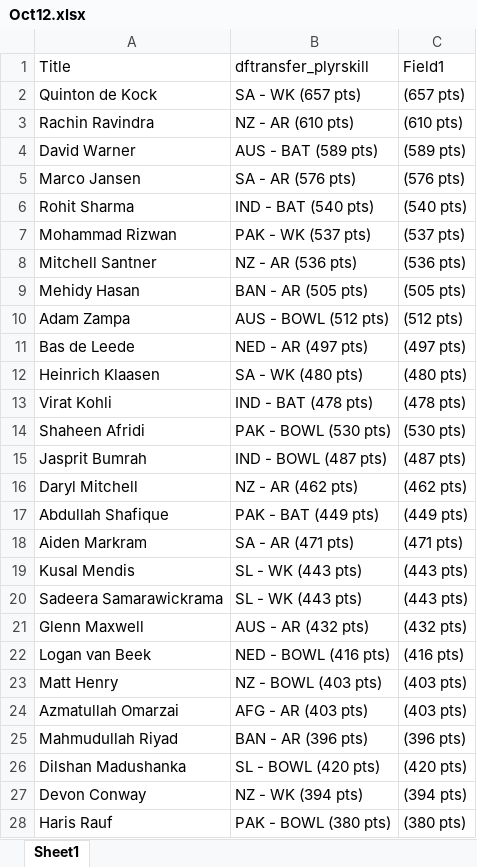
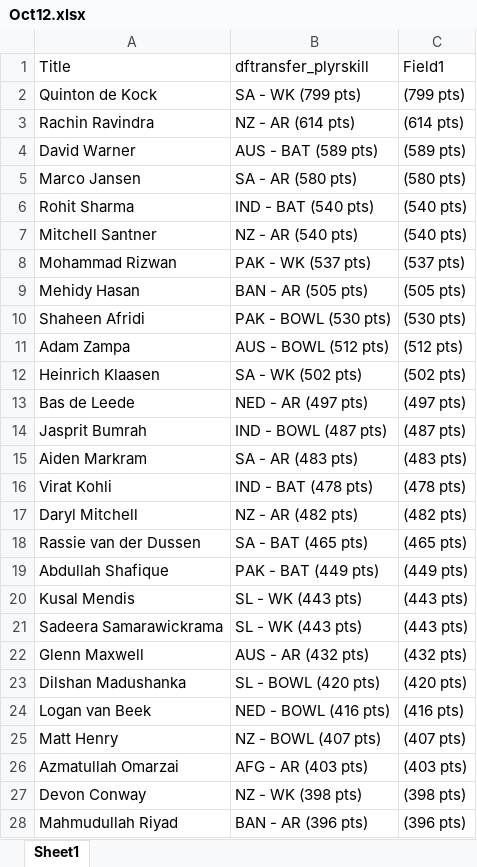
Before and after one commit to VishnuR123/Points-Table-React, an Excel workbook: public/Oct12.xlsx, sheet Sheet1, drawn as a sheet; only a part is shown; the shorter side is filled out with more unchanged rows; values as stored, in another font and other column widths than the file's, no borders; removed rows and columns are numbered as before the commit, all else as after; the diff covers the shown part only; the diff names each change by its address in the sheet, - before the commit and + after, or states it on an @@ line.

Commit message:
match32-1

```diff
--- a/public/Oct12.xlsx (sheet Sheet1)
+++ b/public/Oct12.xlsx (sheet Sheet1)
-B2 (dftransfer_plyrskill): SA - WK (657 pts)
+B2 (dftransfer_plyrskill): SA - WK (799 pts)
-C2 (Field1): (657 pts)
+C2 (Field1): (799 pts)
-B3 (dftransfer_plyrskill): NZ - AR (610 pts)
+B3 (dftransfer_plyrskill): NZ - AR (614 pts)
-C3 (Field1): (610 pts)
+C3 (Field1): (614 pts)
-B5 (dftransfer_plyrskill): SA - AR (576 pts)
+B5 (dftransfer_plyrskill): SA - AR (580 pts)
-C5 (Field1): (576 pts)
+C5 (Field1): (580 pts)
+row 7: Mitchell Santner | NZ - AR (540 pts) | (540 pts)
-row 8: Mitchell Santner | NZ - AR (536 pts) | (536 pts)
@@ row 14 moved to row 10: Shaheen Afridi @@
+row 12: Heinrich Klaasen | SA - WK (502 pts) | (502 pts)
-row 12: Heinrich Klaasen | SA - WK (480 pts) | (480 pts)
@@ row 15 moved to row 14: Jasprit Bumrah @@
+row 15: Aiden Markram | SA - AR (483 pts) | (483 pts)
-B17 (dftransfer_plyrskill): NZ - AR (462 pts)
+B17 (dftransfer_plyrskill): NZ - AR (482 pts)
-C17 (Field1): (462 pts)
+C17 (Field1): (482 pts)
+row 18: Rassie van der Dussen | SA - BAT (465 pts) | (465 pts)
-row 18: Aiden Markram | SA - AR (471 pts) | (471 pts)
@@ row 26 moved to row 23: Dilshan Madushanka @@
-B25 (dftransfer_plyrskill): NZ - BOWL (403 pts)
+B25 (dftransfer_plyrskill): NZ - BOWL (407 pts)
-C25 (Field1): (403 pts)
+C25 (Field1): (407 pts)
+row 27: Devon Conway | NZ - WK (398 pts) | (398 pts)
-row 27: Devon Conway | NZ - WK (394 pts) | (394 pts)
```
Also changed, not shown: 10 added rows, 11 removed rows, 37 moved rows and 6 edited cells elsewhere in this sheet.
